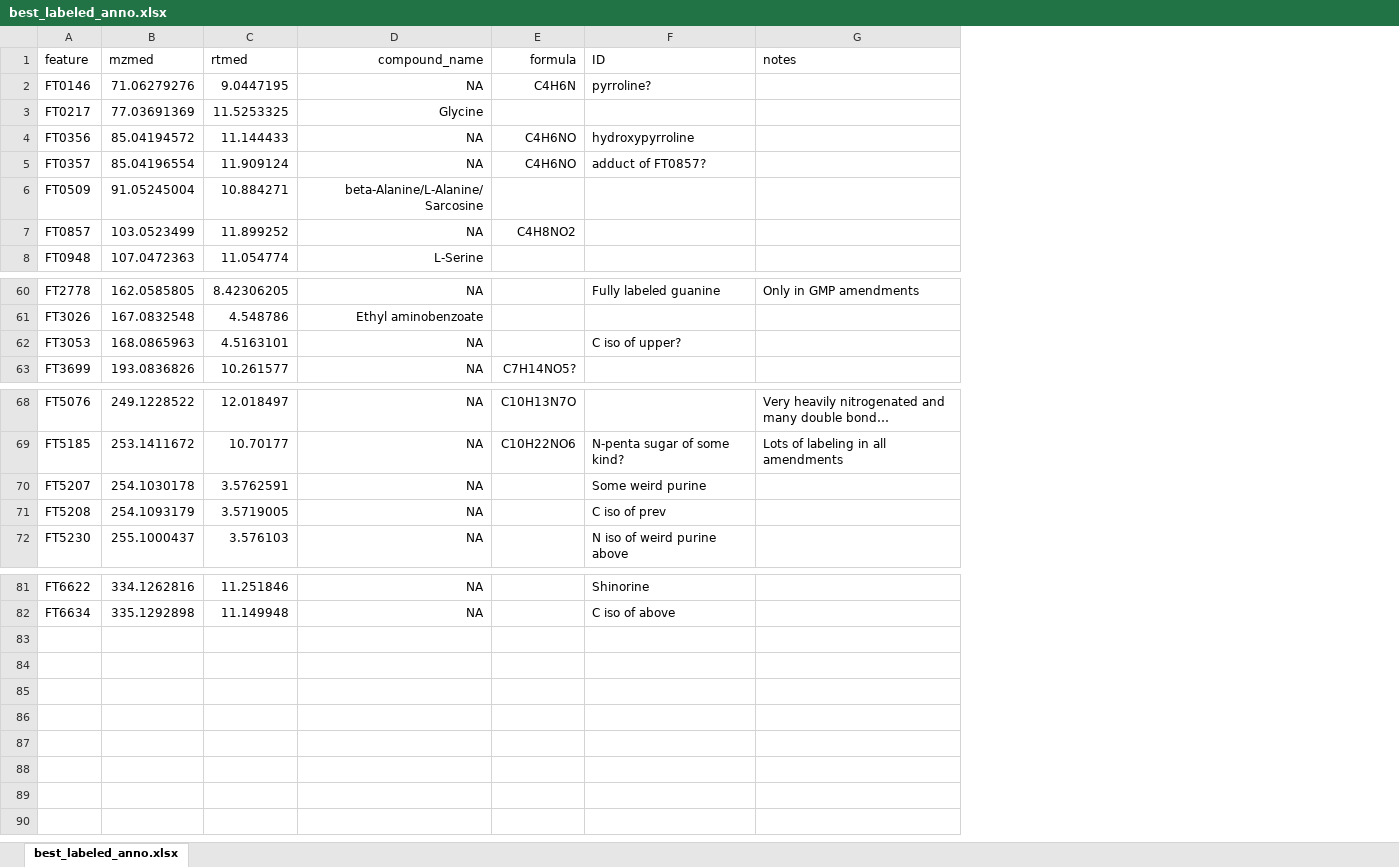
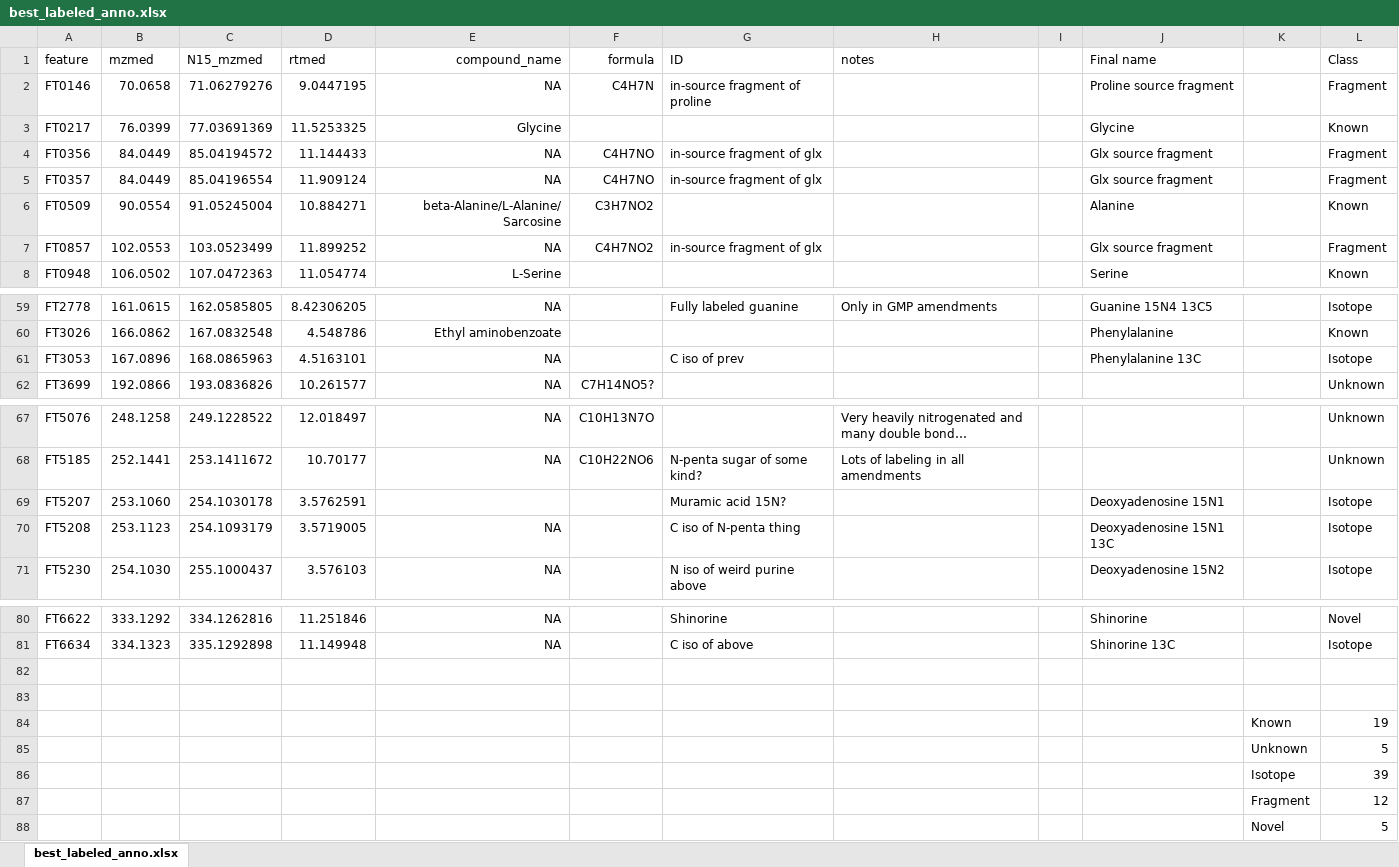
Before and after one commit to wkumler/PARAGON, an Excel workbook: untargeted/best_labeled_anno.xlsx, sheet best_labeled_anno.xlsx, drawn as a sheet; only a part is shown, gaps mark what is left out; long unchanged cells end in …; values as stored, in another font and other column widths than the file's, no borders; addresses are those after the commit; the diff covers the shown part only; the diff names each change by its address in the sheet, - before the commit and + after, or states it on an @@ line.

Commit message:
Finished annotation of high-quality untargeted features

```diff
--- a/untargeted/best_labeled_anno.xlsx (sheet best_labeled_anno.xlsx)
+++ b/untargeted/best_labeled_anno.xlsx (sheet best_labeled_anno.xlsx)
+column B (mzmed), rows 2-8: 70.0658 | 76.0399 | 84.0449 | 84.0449 | 90.0554 | 102.0553 | 106.0502; rows 59-62: 161.0615 | 166.0862 | 167.0896 | 192.0866; rows 67-71: 248.1258 | 252.1441 | 253.1060 | 253.1123 | 254.1030; rows 80-81: 333.1292 | 334.1323
+column I, empty
+column J (Final name), rows 2-8: Proline source fragment | Glycine | Glx source fragment | Glx source fragment | Alanine | Glx source fragment | Serine; rows 59-61: Guanine 15N4 13C5 | Phenylalanine | Phenylalanine 13C; rows 69-71: Deoxyadenosine 15N1 | Deoxyadenosine 15N1 13C | Deoxyadenosine 15N2; rows 80-81: Shinorine | Shinorine 13C
+column K, empty
+column L (Class), rows 2-8: Fragment | Known | Fragment | Fragment | Known | Fragment | Known; rows 59-62: Isotope | Known | Isotope | Unknown; rows 67-71: Unknown | Unknown | Isotope | Isotope | Isotope; rows 80-81: Novel | Isotope
-C1: mzmed
+C1: N15_mzmed
-F2 (formula): C4H6N
+F2 (formula): C4H7N
-G2 (ID): pyrroline?
+G2 (ID): in-source fragment of proline
-F4:F5 (formula): C4H6NO
+F4:F5 (formula): C4H7NO
-G4 (ID): hydroxypyrroline
+G4 (ID): in-source fragment of glx
-G5 (ID): adduct of FT0857?
+G5 (ID): in-source fragment of glx
-F6 (formula): (empty)
+F6 (formula): C3H7NO2
-F7 (formula): C4H8NO2
+F7 (formula): C4H7NO2
-G7 (ID): (empty)
+G7 (ID): in-source fragment of glx
-G61 (ID): C iso of upper?
+G61 (ID): C iso of prev
-E69 (compound_name): NA
+E69 (compound_name): (empty)
-G69 (ID): Some weird purine
+G69 (ID): Muramic acid 15N?
-G70 (ID): C iso of prev
+G70 (ID): C iso of N-penta thing
+row 82: (empty)
+row 83: (empty)
+row 84:  |  |  |  |  |  |  |  |  |  | Known | 19
+row 85:  |  |  |  |  |  |  |  |  |  | Unknown | 5
+row 86:  |  |  |  |  |  |  |  |  |  | Isotope | 39
+row 87:  |  |  |  |  |  |  |  |  |  | Fragment | 12
+row 88:  |  |  |  |  |  |  |  |  |  | Novel | 5
```
Also changed, not shown: 1 removed row and 10 edited cells elsewhere in this sheet, 1 other file.
